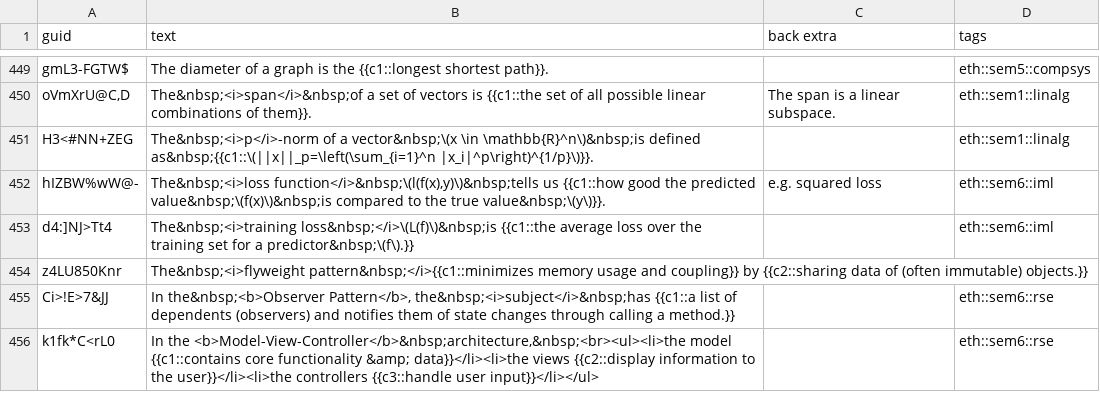
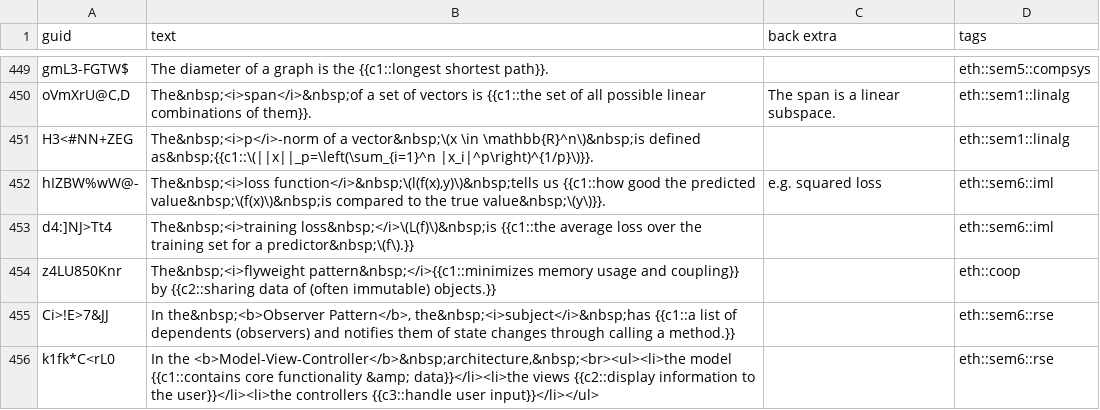
Before and after one commit to XYQuadrat/eth-anki, a CSV file: src/data/Cloze.csv, drawn as a sheet; only a part is shown, gaps mark what is left out; the diff covers the shown part only.

```diff
--- a/src/data/Cloze.csv
+++ b/src/data/Cloze.csv
@@ -453,3 +453,3 @@ hIZBW%wW@-,"The&nbsp;<i>loss function</i>&nbsp;\(l(f(x),y)\)&nbsp;tells us {{c1:
 d4:]NJ>Tt4,The&nbsp;<i>training loss&nbsp;</i>\(L(f)\)&nbsp;is {{c1::the average loss over the training set for a predictor&nbsp;\(f\).}},,eth::sem6::iml
-z4LU850Knr,The&nbsp;<i>flyweight pattern&nbsp;</i>{{c1::minimizes memory usage and coupling}} by {{c2::sharing data of (often immutable) objects.}},,
+z4LU850Knr,The&nbsp;<i>flyweight pattern&nbsp;</i>{{c1::minimizes memory usage and coupling}} by {{c2::sharing data of (often immutable) objects.}},,eth::coop
 Ci>!E>7&JJ,"In the&nbsp;<b>Observer Pattern</b>, the&nbsp;<i>subject</i>&nbsp;has {{c1::a list of dependents (observers) and notifies them of state changes through calling a method.}}",,eth::sem6::rse
```
Also changed, not shown: 2 added rows and 19 edited cells elsewhere in this file, src/data/Basic.csv, 1 other file.
